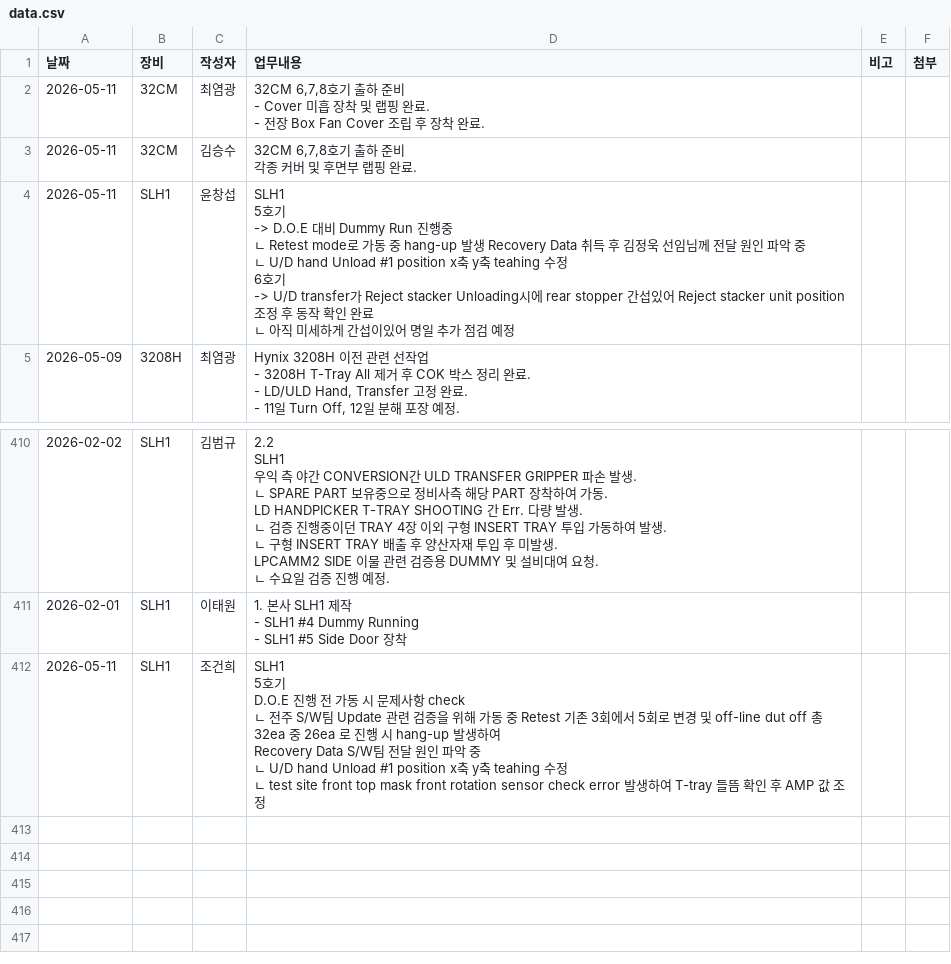
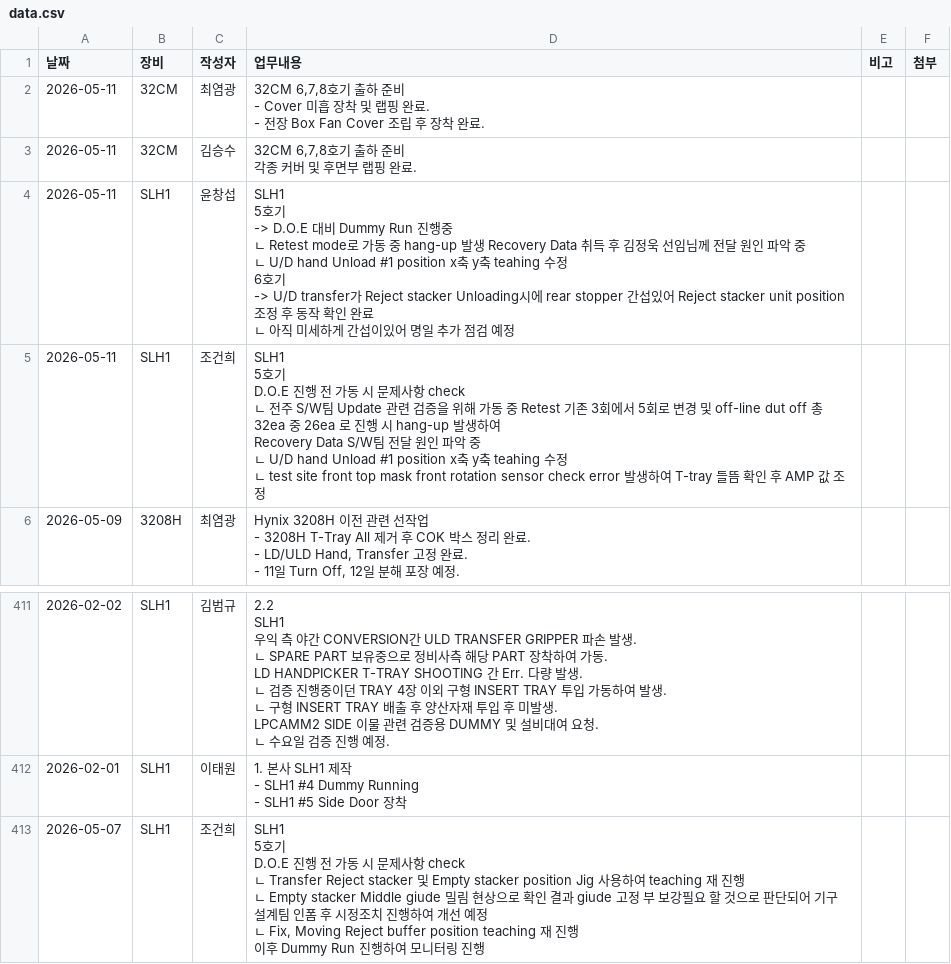
Before and after one commit to Saltlightchoi/my-work-log, a CSV file: data.csv, drawn as a sheet; only a part is shown, gaps mark what is left out.

Commit message:
Add Log: 2026-05-07

```diff
--- a/data.csv
+++ b/data.csv
@@ -17,2 +17,12 @@
   ㄴ 아직 미세하게 간섭이있어 명일 추가 점검 예정",,
+2026-05-11,SLH1,조건희,"SLH1
+
+5호기
+
+D.O.E 진행 전 가동 시 문제사항 check
+ㄴ 전주 S/W팀 Update 관련 검증을 위해 가동 중 Retest 기존 3회에서 5회로 변경 및 off-line dut off 총 32ea 중 26ea 로 진행 시 hang-up 발생하여
+Recovery Data S/W팀 전달 원인 파악 중
+ㄴ U/D hand Unload #1 position x축 y축 teahing 수정
+ㄴ test site front top mask front rotation sensor check error 발생하여 T-tray 들뜸 확인 후 AMP 값 조정
+",,
 2026-05-09,3208H,최염광,"Hynix 3208H 이전 관련 선작업
@@ -5183,11 +5193,11 @@ LPCAMM2 SIDE 이물 관련 검증용 DUMMY 및 설비대여 요청.
  - SLH1 #5 Side Door 장착",,
-2026-05-11,SLH1,조건희,"SLH1
-
-5호기
-
-D.O.E 진행 전 가동 시 문제사항 check
-ㄴ 전주 S/W팀 Update 관련 검증을 위해 가동 중 Retest 기존 3회에서 5회로 변경 및 off-line dut off 총 32ea 중 26ea 로 진행 시 hang-up 발생하여
-Recovery Data S/W팀 전달 원인 파악 중
-ㄴ U/D hand Unload #1 position x축 y축 teahing 수정
-ㄴ test site front top mask front rotation sensor check error 발생하여 T-tray 들뜸 확인 후 AMP 값 조정
-",,
+2026-05-07,SLH1,조건희,"SLH1
+
+5호기
+
+D.O.E 진행 전 가동 시 문제사항 check
+ㄴ Transfer Reject stacker 및 Empty stacker position Jig 사용하여 teaching 재 진행
+ㄴ Empty stacker Middle giude 밀림 현상으로 확인 결과 giude 고정 부 보강필요 할 것으로 판단되어 기구설계팀 인폼 후 시정조치 진행하여 개선 예정
+ㄴ Fix, Moving Reject buffer position teaching 재 진행
+
+이후 Dummy Run 진행하여 모니터링 진행",,
```
